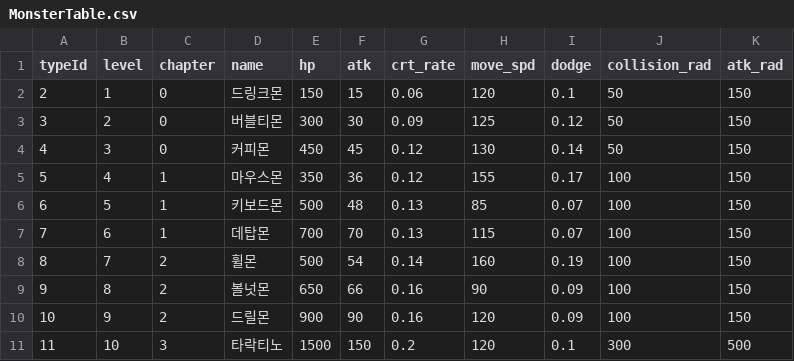
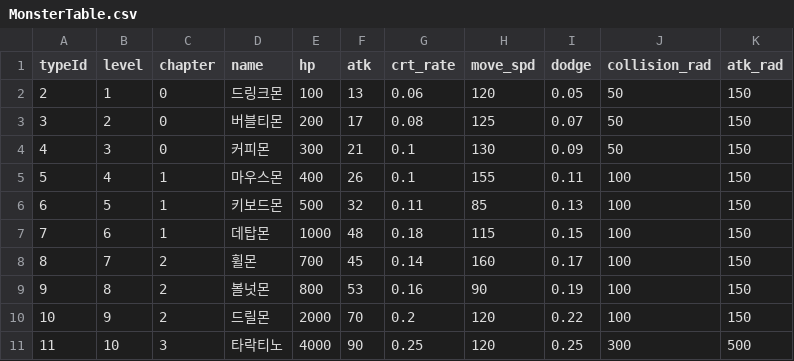
Before and after one commit to sungone/GP2025, a CSV file: GP_Server/DataTable/MonsterTable.csv, drawn as a sheet.

```diff
--- a/GP_Server/DataTable/MonsterTable.csv
+++ b/GP_Server/DataTable/MonsterTable.csv
@@ -1,11 +1,11 @@
 typeId,level,chapter,name,hp,atk,crt_rate,move_spd,dodge,collision_rad,atk_rad
-2,1,0,드링크몬,150,15,0.06,120,0.1,50,150
-3,2,0,버블티몬,300,30,0.09,125,0.12,50,150
-4,3,0,커피몬,450,45,0.12,130,0.14,50,150
-5,4,1,마우스몬,350,36,0.12,155,0.17,100,150
-6,5,1,키보드몬,500,48,0.13,85,0.07,100,150
-7,6,1,데탑몬,700,70,0.13,115,0.07,100,150
-8,7,2,휠몬,500,54,0.14,160,0.19,100,150
-9,8,2,볼넛몬,650,66,0.16,90,0.09,100,150
-10,9,2,드릴몬,900,90,0.16,120,0.09,100,150
-11,10,3,타락티노,1500,150,0.2,120,0.1,300,500
+2,1,0,드링크몬,100,13,0.06,120,0.05,50,150
+3,2,0,버블티몬,200,17,0.08,125,0.07,50,150
+4,3,0,커피몬,300,21,0.1,130,0.09,50,150
+5,4,1,마우스몬,400,26,0.1,155,0.11,100,150
+6,5,1,키보드몬,500,32,0.11,85,0.13,100,150
+7,6,1,데탑몬,1000,48,0.18,115,0.15,100,150
+8,7,2,휠몬,700,45,0.14,160,0.17,100,150
+9,8,2,볼넛몬,800,53,0.16,90,0.19,100,150
+10,9,2,드릴몬,2000,70,0.2,120,0.22,100,150
+11,10,3,타락티노,4000,90,0.25,120,0.25,300,500
```
Also changed, not shown: GP_Server/DataTable/ItemTable.csv, GP_Server/DataTable/PlayerLevelTable.csv.
